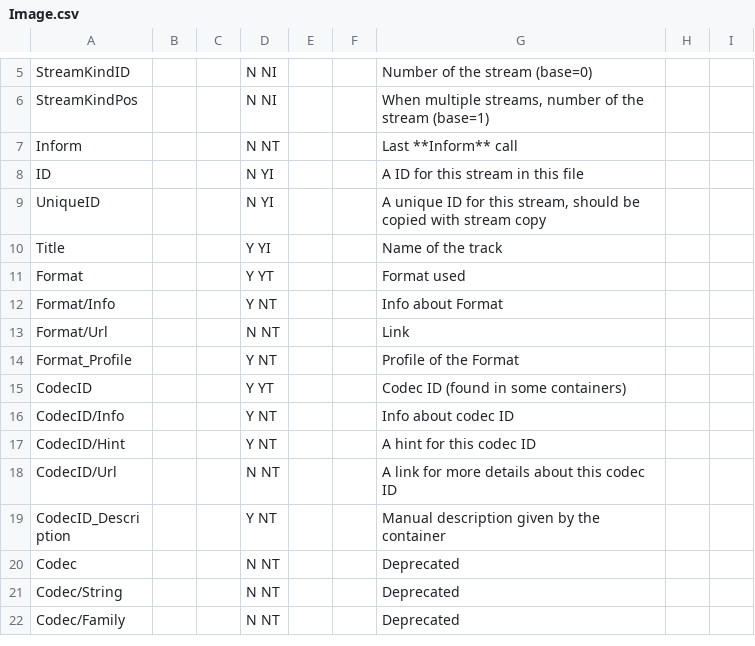
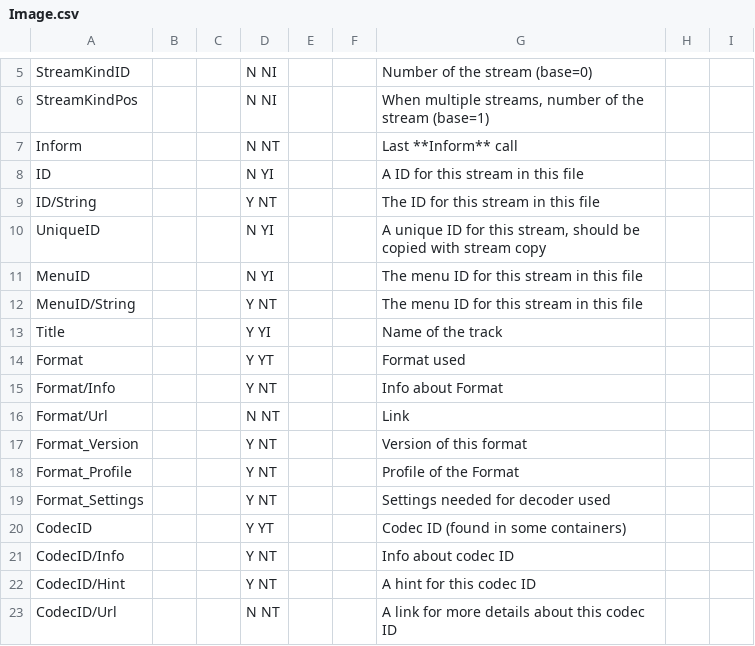
Before and after one commit to MediaArea/MediaInfo, a CSV file: Source/Ressource/Text/Stream/Image.csv, drawn as a sheet; only a part is shown, gaps mark what is left out; the shorter side is filled out with more unchanged rows; the diff names each change by its address in the sheet, - before the commit and + after, or states it on an @@ line.

```diff
--- a/Source/Ressource/Text/Stream/Image.csv
+++ b/Source/Ressource/Text/Stream/Image.csv
+row 9: ID/String |  |  | Y NT |  |  | The ID for this stream in this file
+row 11: MenuID |  |  | N YI |  |  | The menu ID for this stream in this file
+row 12: MenuID/String |  |  | Y NT |  |  | The menu ID for this stream in this file
+row 17: Format_Version |  |  | Y NT |  |  | Version of this format
+row 19: Format_Settings |  |  | Y NT |  |  | Settings needed for decoder used
```
Also changed, not shown: Source/Ressource/Text/Stream/Chapters.csv, Source/Ressource/Text/Stream/General.csv, 27 other files.
